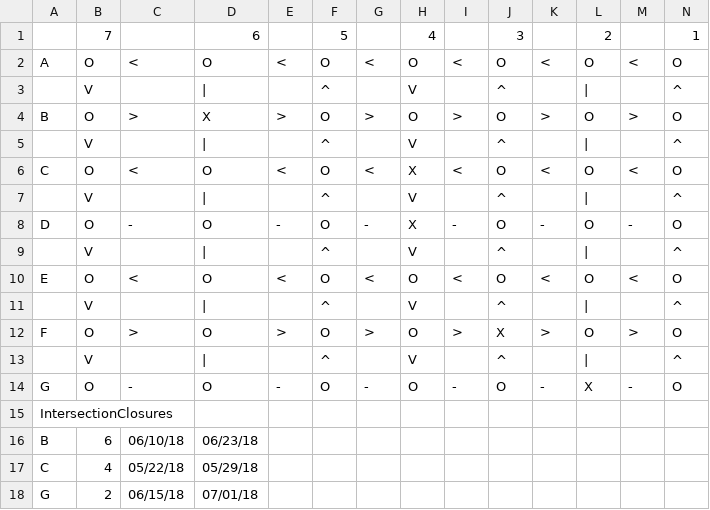
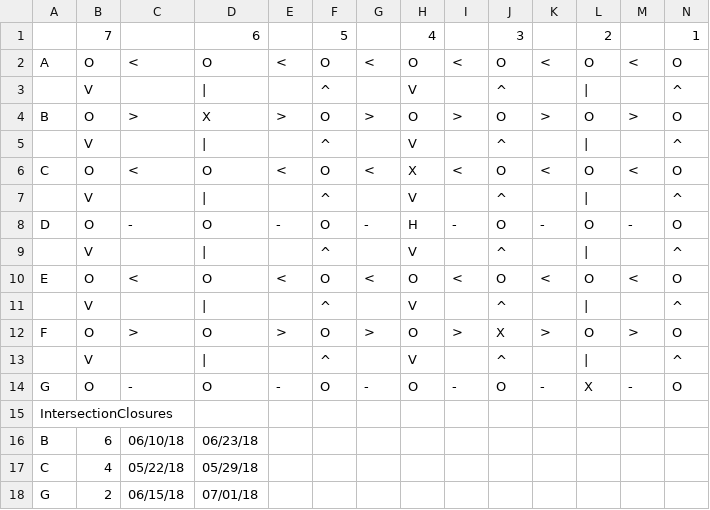
Before and after one commit to simpleman19/acmeDSTS, a CSV file: map/map.csv, drawn as a sheet; the diff names each change by its address in the sheet, - before the commit and + after, or states it on an @@ line.

```diff
--- a/map/map.csv
+++ b/map/map.csv
-H8: X
+H8: H
```
Also changed, not shown: 1 other file.
